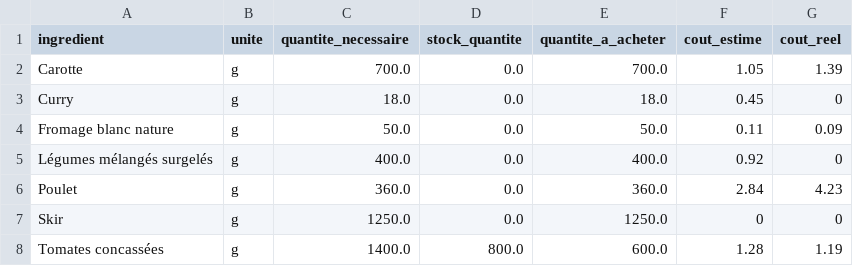
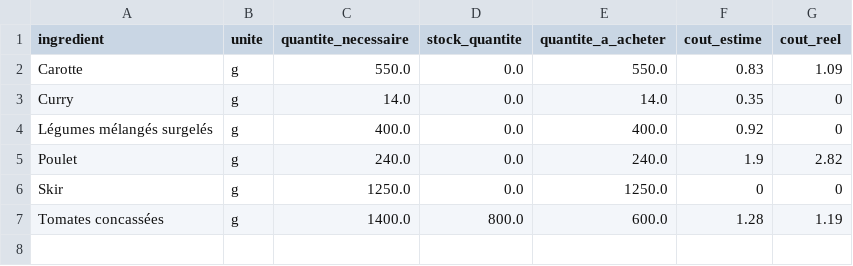
Before and after one commit to Thomas-Toignons/CookingBook, a CSV file: docs/courses.csv, drawn as a sheet.

```diff
--- a/docs/courses.csv
+++ b/docs/courses.csv
@@ -1,7 +1,6 @@
 ingredient;unite;quantite_necessaire;stock_quantite;quantite_a_acheter;cout_estime;cout_reel
-Carotte;g;700.0;0.0;700.0;1.05;1.39
-Curry;g;18.0;0.0;18.0;0.45;0
-Fromage blanc nature;g;50.0;0.0;50.0;0.11;0.09
+Carotte;g;550.0;0.0;550.0;0.83;1.09
+Curry;g;14.0;0.0;14.0;0.35;0
 Légumes mélangés surgelés;g;400.0;0.0;400.0;0.92;0
-Poulet;g;360.0;0.0;360.0;2.84;4.23
+Poulet;g;240.0;0.0;240.0;1.9;2.82
 Skir;g;1250.0;0.0;1250.0;0;0
```
Also changed, not shown: 1 other file.
